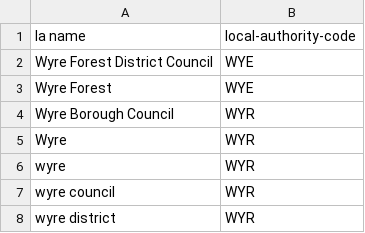
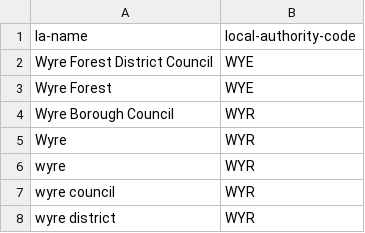
Before and after one commit to mysociety/uk_local_authority_names_and_codes, a CSV file: data/lookup_name_to_registry.csv, drawn as a sheet; only a part is shown.

```diff
--- a/data/lookup_name_to_registry.csv
+++ b/data/lookup_name_to_registry.csv
@@ -1,2 +1,2 @@
-la name,local-authority-code
+la-name,local-authority-code
 Wyre Forest District Council,WYE
```
Also changed, not shown: 1 other file.
